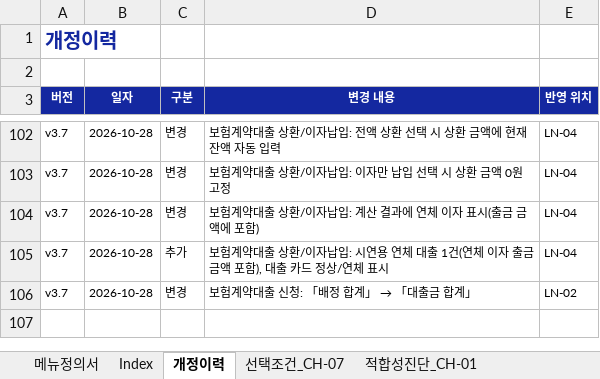
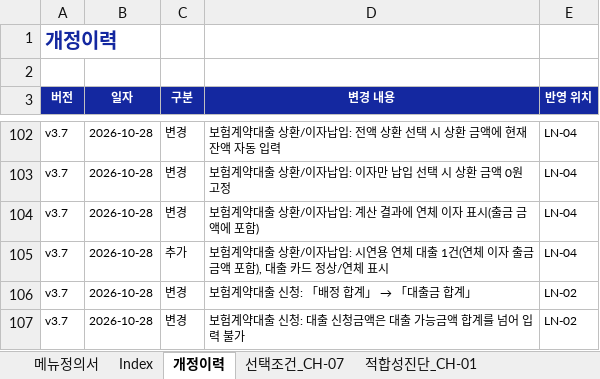
Before and after one commit to jongho-han/one-channel_v2, an Excel workbook: docs/메뉴정의서.xlsx, sheet 개정이력, drawn as a sheet; only a part is shown, gaps mark what is left out; values as stored, in another font and other column widths than the file's, no borders; the diff names each change by its address in the sheet, - before the commit and + after, or states it on an @@ line.

```diff
--- a/docs/메뉴정의서.xlsx (sheet 개정이력)
+++ b/docs/메뉴정의서.xlsx (sheet 개정이력)
+row 107: v3.7 | 2026-10-28 | 변경 | 보험계약대출 신청: 대출 신청금액은 대출 가능금액 합계를 넘어 입력 불가 | LN-02
```
Also changed, not shown: sheet 메뉴정의서, 7 other files.
